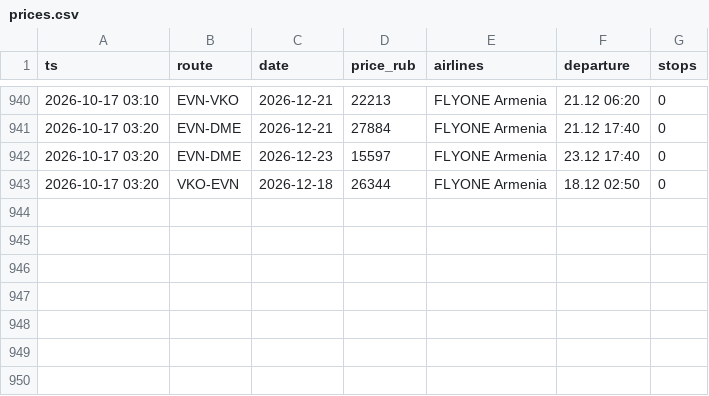
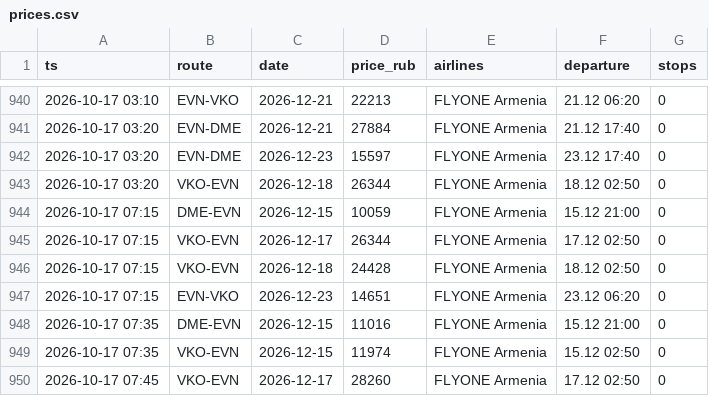
Before and after one commit to robinso1/flight-watch, a CSV file: data/prices.csv, drawn as a sheet; only a part is shown, gaps mark what is left out; the diff names each change by its address in the sheet, - before the commit and + after, or states it on an @@ line.

Commit message:
prices

```diff
--- a/data/prices.csv
+++ b/data/prices.csv
+row 944: 2026-10-17 07:15 | DME-EVN | 2026-12-15 | 10059 | FLYONE Armenia | 15.12 21:00 | 0
+row 945: 2026-10-17 07:15 | VKO-EVN | 2026-12-17 | 26344 | FLYONE Armenia | 17.12 02:50 | 0
+row 946: 2026-10-17 07:15 | VKO-EVN | 2026-12-18 | 24428 | FLYONE Armenia | 18.12 02:50 | 0
+row 947: 2026-10-17 07:15 | EVN-VKO | 2026-12-23 | 14651 | FLYONE Armenia | 23.12 06:20 | 0
+row 948: 2026-10-17 07:35 | DME-EVN | 2026-12-15 | 11016 | FLYONE Armenia | 15.12 21:00 | 0
+row 949: 2026-10-17 07:35 | VKO-EVN | 2026-12-15 | 11974 | FLYONE Armenia | 15.12 02:50 | 0
+row 950: 2026-10-17 07:45 | VKO-EVN | 2026-12-17 | 28260 | FLYONE Armenia | 17.12 02:50 | 0
```
Also changed, not shown: 1 other file.
